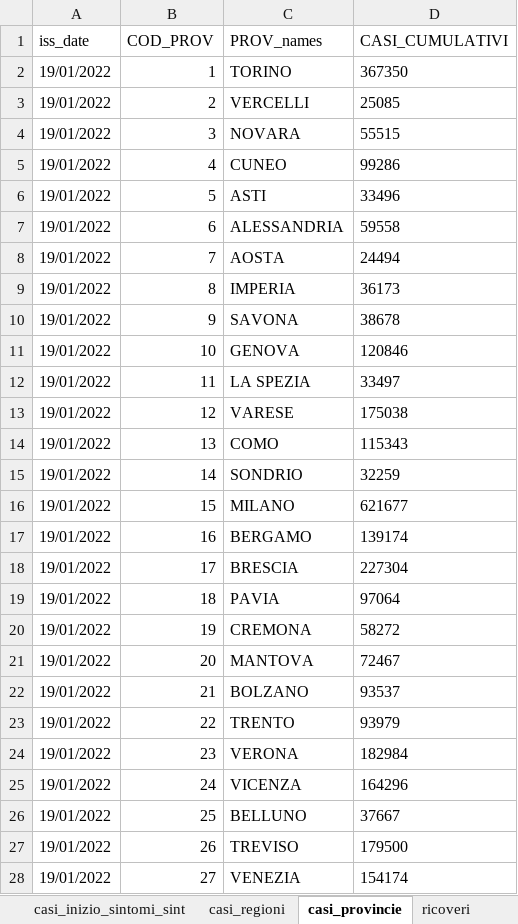
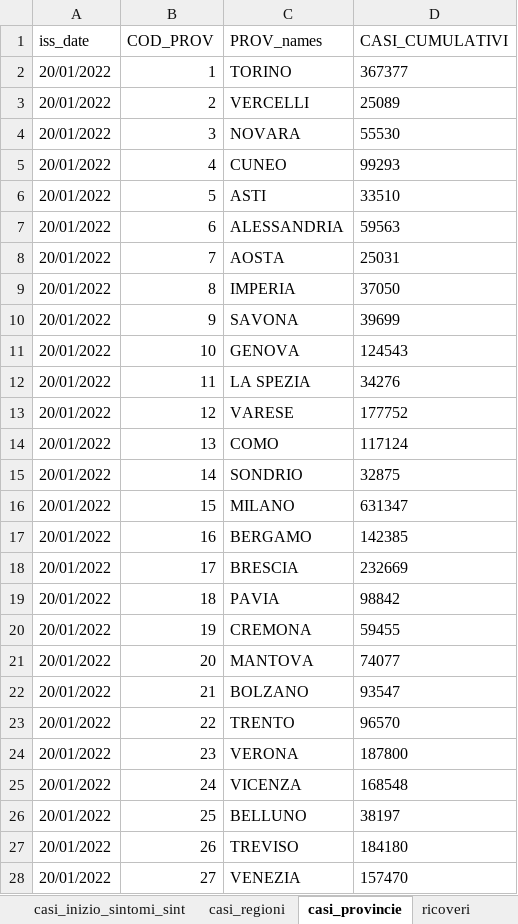
Before and after one commit to aidinattar/COVID-19, an Excel workbook: ISS/covid_19-iss.xlsx, sheet casi_provincie, drawn as a sheet; only a part is shown; values as stored, in another font and other column widths than the file's, no borders; the diff covers the shown part only; the diff names each change by its address in the sheet, - before the commit and + after, or states it on an @@ line.

```diff
--- a/ISS/covid_19-iss.xlsx (sheet casi_provincie)
+++ b/ISS/covid_19-iss.xlsx (sheet casi_provincie)
-A2:A28 (iss_date): 19/01/2022
+A2:A28 (iss_date): 20/01/2022
-D2 (CASI_CUMULATIVI): 367350
+D2 (CASI_CUMULATIVI): 367377
-D3 (CASI_CUMULATIVI): 25085
+D3 (CASI_CUMULATIVI): 25089
-D4 (CASI_CUMULATIVI): 55515
+D4 (CASI_CUMULATIVI): 55530
-D5 (CASI_CUMULATIVI): 99286
+D5 (CASI_CUMULATIVI): 99293
-D6 (CASI_CUMULATIVI): 33496
+D6 (CASI_CUMULATIVI): 33510
-D7 (CASI_CUMULATIVI): 59558
+D7 (CASI_CUMULATIVI): 59563
-D8 (CASI_CUMULATIVI): 24494
+D8 (CASI_CUMULATIVI): 25031
-D9 (CASI_CUMULATIVI): 36173
+D9 (CASI_CUMULATIVI): 37050
-D10 (CASI_CUMULATIVI): 38678
+D10 (CASI_CUMULATIVI): 39699
-D11 (CASI_CUMULATIVI): 120846
+D11 (CASI_CUMULATIVI): 124543
-D12 (CASI_CUMULATIVI): 33497
+D12 (CASI_CUMULATIVI): 34276
-D13 (CASI_CUMULATIVI): 175038
+D13 (CASI_CUMULATIVI): 177752
-D14 (CASI_CUMULATIVI): 115343
+D14 (CASI_CUMULATIVI): 117124
-D15 (CASI_CUMULATIVI): 32259
+D15 (CASI_CUMULATIVI): 32875
-D16 (CASI_CUMULATIVI): 621677
+D16 (CASI_CUMULATIVI): 631347
-D17 (CASI_CUMULATIVI): 139174
+D17 (CASI_CUMULATIVI): 142385
-D18 (CASI_CUMULATIVI): 227304
+D18 (CASI_CUMULATIVI): 232669
-D19 (CASI_CUMULATIVI): 97064
+D19 (CASI_CUMULATIVI): 98842
-D20 (CASI_CUMULATIVI): 58272
+D20 (CASI_CUMULATIVI): 59455
-D21 (CASI_CUMULATIVI): 72467
+D21 (CASI_CUMULATIVI): 74077
-D22 (CASI_CUMULATIVI): 93537
+D22 (CASI_CUMULATIVI): 93547
-D23 (CASI_CUMULATIVI): 93979
+D23 (CASI_CUMULATIVI): 96570
-D24 (CASI_CUMULATIVI): 182984
+D24 (CASI_CUMULATIVI): 187800
-D25 (CASI_CUMULATIVI): 164296
+D25 (CASI_CUMULATIVI): 168548
-D26 (CASI_CUMULATIVI): 37667
+D26 (CASI_CUMULATIVI): 38197
-D27 (CASI_CUMULATIVI): 179500
+D27 (CASI_CUMULATIVI): 184180
-D28 (CASI_CUMULATIVI): 154174
+D28 (CASI_CUMULATIVI): 157470
```
Also changed, not shown: 1 added row, 1 removed row and 160 edited cells elsewhere in this sheet, sheet casi_inizio_sintomi_sint, sheet casi_prelievo_diagnosi, sheet casi_inizio_sintomi, sheet ricoveri, sheet decessi, sheet stato_clinico, 2 more sheets, 1 other file.
